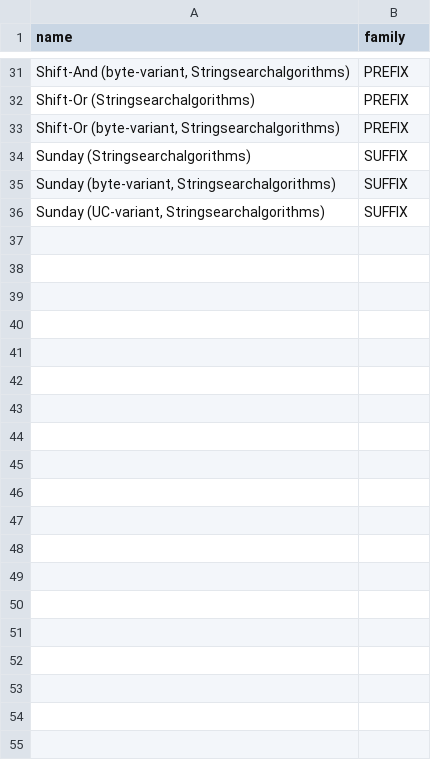
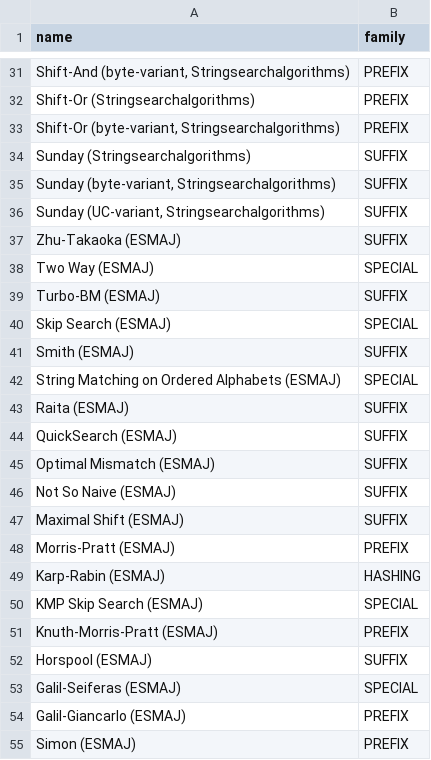
Before and after one commit to almondtools/stringbench, a CSV file: benchmarkresults/families.csv, drawn as a sheet; only a part is shown, gaps mark what is left out; the diff covers the shown part only; the diff names each change by its address in the sheet, - before the commit and + after, or states it on an @@ line.

```diff
--- a/benchmarkresults/families.csv
+++ b/benchmarkresults/families.csv
+row 37: Zhu-Takaoka (ESMAJ) | SUFFIX
+row 38: Two Way (ESMAJ) | SPECIAL
+row 39: Turbo-BM (ESMAJ) | SUFFIX
+row 40: Skip Search (ESMAJ) | SPECIAL
+row 41: Smith (ESMAJ) | SUFFIX
+row 42: String Matching on Ordered Alphabets (ESMAJ) | SPECIAL
+row 43: Raita (ESMAJ) | SUFFIX
+row 44: QuickSearch (ESMAJ) | SUFFIX
+row 45: Optimal Mismatch (ESMAJ) | SUFFIX
+row 46: Not So Naive (ESMAJ) | SUFFIX
+row 47: Maximal Shift (ESMAJ) | SUFFIX
+row 48: Morris-Pratt (ESMAJ) | PREFIX
+row 49: Karp-Rabin (ESMAJ) | HASHING
+row 50: KMP Skip Search (ESMAJ) | SPECIAL
+row 51: Knuth-Morris-Pratt (ESMAJ) | PREFIX
+row 52: Horspool (ESMAJ) | SUFFIX
+row 53: Galil-Seiferas (ESMAJ) | SPECIAL
+row 54: Galil-Giancarlo (ESMAJ) | PREFIX
+row 55: Simon (ESMAJ) | PREFIX
```
Also changed, not shown: 15 added rows elsewhere in this file, benchmarkresults/names.csv.
